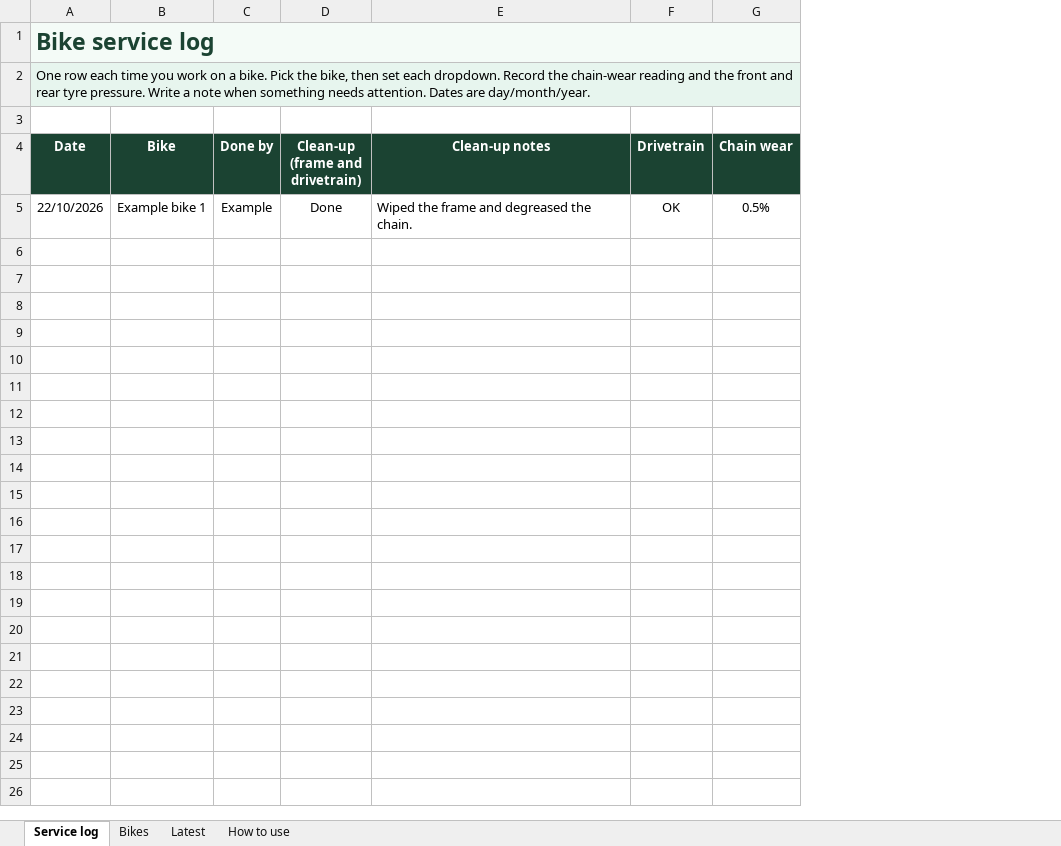
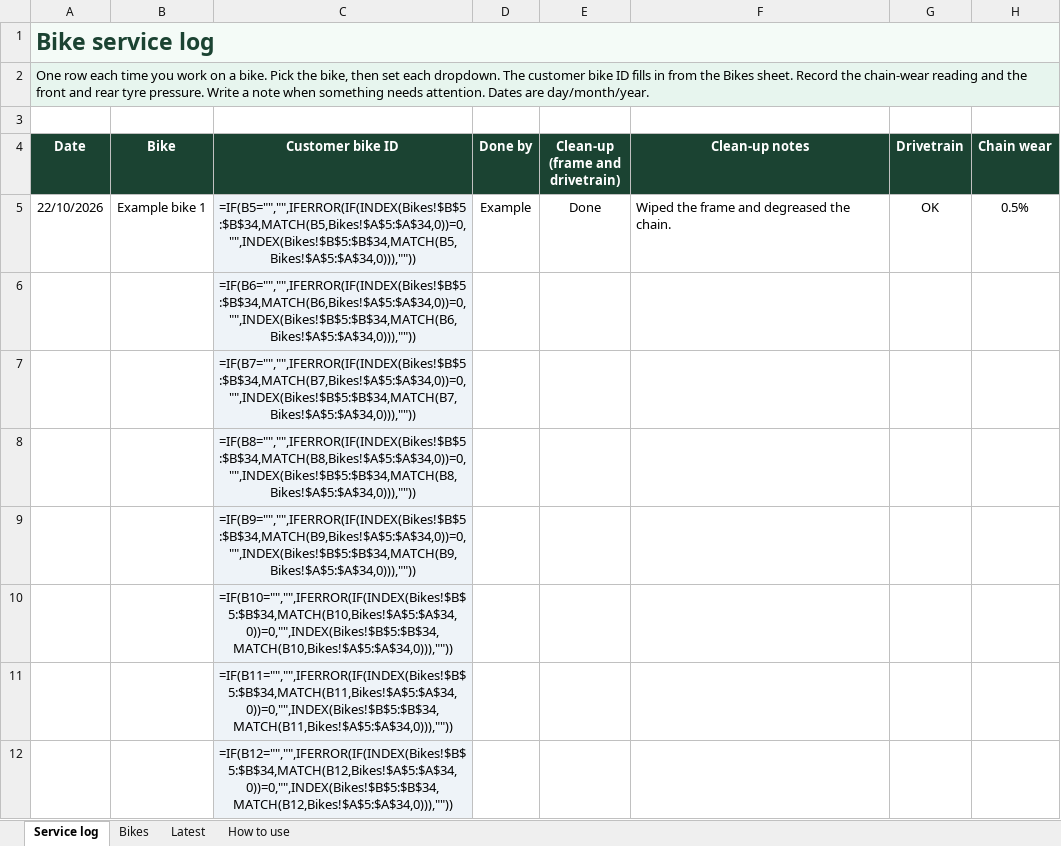
Before and after one commit to jondapoole/add-automated-tests-off-platform-project, an Excel workbook: bike-service-log.xlsx, sheet Service log, drawn as a sheet; only a part is shown; values as stored, in another font and other column widths than the file's, no borders; formulas without a stored value are shown as written; conditional formats not drawn; rows hold the shown columns only; the diff covers the shown part only; the diff names each change by its address in the sheet, - before the commit and + after, or states it on an @@ line.

```diff
--- a/bike-service-log.xlsx (sheet Service log)
+++ b/bike-service-log.xlsx (sheet Service log)
+column C (Customer bike ID), row 5: =IF(B5="","",IFERROR(IF(INDEX(Bikes!$B$5:$B$34,MATCH(B5,Bikes!$A$5:$A$34,0))=0,"",INDEX(Bikes!$B$5:$B$34,MATCH(B5,Bikes!$A$5:$A$34,0))),""))
-A2 (Date): …each dropdown. Record the…
+A2 (Date): …each dropdown. The customer bike ID fills in from the Bikes sheet. Record the…
+row 6:  |  | =IF(B6="","",IFERROR(IF(INDEX(Bikes!$B$5:$B$34,MATCH(B6,Bikes!$A$5:$A$34,0))=0,"",INDEX(Bikes!$B$5:$B$34,MATCH(B6,Bikes!$A$5:$A$34,0))),""))
+row 7:  |  | =IF(B7="","",IFERROR(IF(INDEX(Bikes!$B$5:$B$34,MATCH(B7,Bikes!$A$5:$A$34,0))=0,"",INDEX(Bikes!$B$5:$B$34,MATCH(B7,Bikes!$A$5:$A$34,0))),""))
+row 8:  |  | =IF(B8="","",IFERROR(IF(INDEX(Bikes!$B$5:$B$34,MATCH(B8,Bikes!$A$5:$A$34,0))=0,"",INDEX(Bikes!$B$5:$B$34,MATCH(B8,Bikes!$A$5:$A$34,0))),""))
+row 9:  |  | =IF(B9="","",IFERROR(IF(INDEX(Bikes!$B$5:$B$34,MATCH(B9,Bikes!$A$5:$A$34,0))=0,"",INDEX(Bikes!$B$5:$B$34,MATCH(B9,Bikes!$A$5:$A$34,0))),""))
+row 10:  |  | =IF(B10="","",IFERROR(IF(INDEX(Bikes!$B$5:$B$34,MATCH(B10,Bikes!$A$5:$A$34,0))=0,"",INDEX(Bikes!$B$5:$B$34,MATCH(B10,Bikes!$A$5:$A$34,0))),""))
+row 11:  |  | =IF(B11="","",IFERROR(IF(INDEX(Bikes!$B$5:$B$34,MATCH(B11,Bikes!$A$5:$A$34,0))=0,"",INDEX(Bikes!$B$5:$B$34,MATCH(B11,Bikes!$A$5:$A$34,0))),""))
+row 12:  |  | =IF(B12="","",IFERROR(IF(INDEX(Bikes!$B$5:$B$34,MATCH(B12,Bikes!$A$5:$A$34,0))=0,"",INDEX(Bikes!$B$5:$B$34,MATCH(B12,Bikes!$A$5:$A$34,0))),""))
```
Also changed, not shown: 292 added rows elsewhere in this sheet, sheet Latest, sheet How to use, sheet Bikes.
